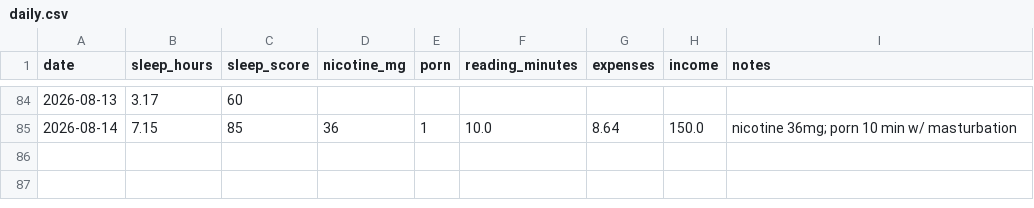
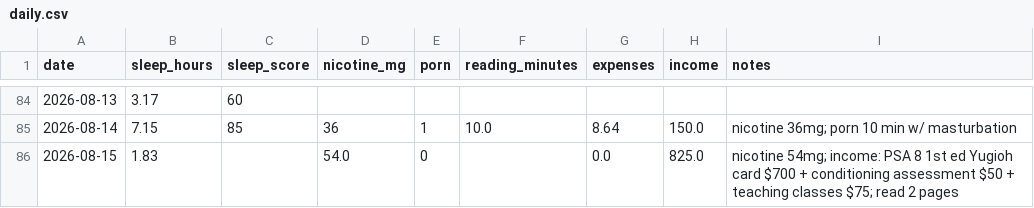
Before and after one commit to wesds35/github-slideshow, a CSV file: tracker/data/daily.csv, drawn as a sheet; only a part is shown, gaps mark what is left out.

```diff
--- a/tracker/data/daily.csv
+++ b/tracker/data/daily.csv
@@ -85 +85,2 @@ date,sleep_hours,sleep_score,nicotine_mg,porn,reading_minutes,expenses,income,no
 2026-08-14,7.15,85,36,1,10.0,8.64,150.0,nicotine 36mg; porn 10 min w/ masturbation
+2026-08-15,1.83,,54.0,0,,0.0,825.0,nicotine 54mg; income: PSA 8 1st ed Yugioh card $700 + conditioning assessment $50 + teaching classes $75; read 2 pages
```
Also changed, not shown: 1 other file.
